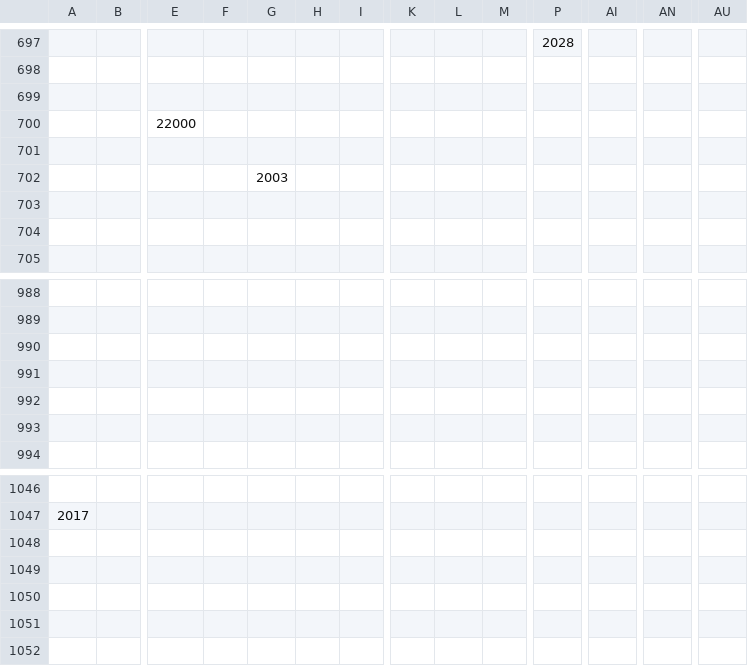
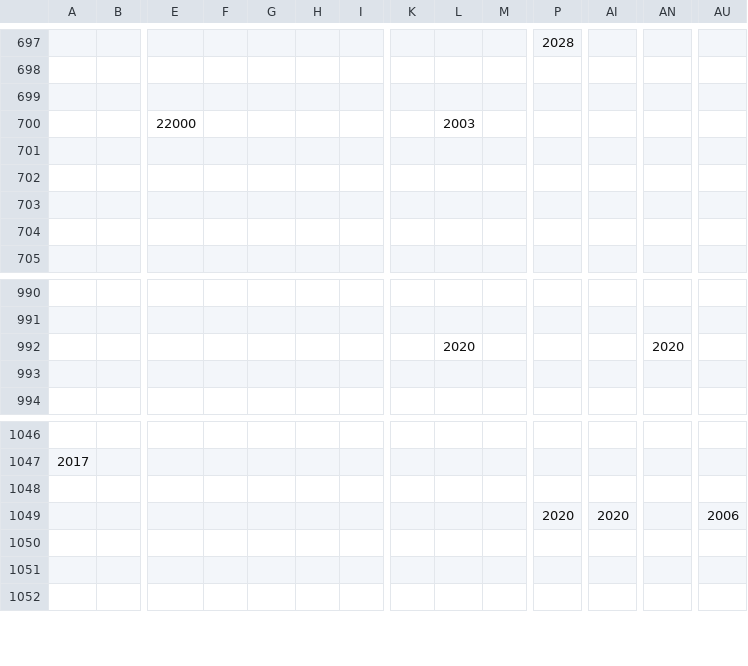
Before and after one commit to xtatrax/oldPrj-SchoolTask_BomberProject-public, a CSV file: BomberProject/media/Map/StageMAP.csv, drawn as a sheet; only a part is shown, gaps mark what is left out; removed rows and columns are numbered as before the commit, all else as after; rows hold the shown columns only; the diff covers the shown part only; the diff names each change by its address in the sheet, - before the commit and + after, or states it on an @@ line.

```diff
--- a/BomberProject/media/Map/StageMAP.csv
+++ b/BomberProject/media/Map/StageMAP.csv
-L700: (empty)
+L700: 2003
-G702: 2003
+G702: (empty)
-row 992: (empty)
+row 992:  |  |  |  |  |  |  |  | 2020 |  |  |  | 2020
-row 991: (empty)
-row 992: (empty)
-row 1049: (empty)
+row 1049:  |  |  |  |  |  |  |  |  |  | 2020 | 2020 |  | 2006
```
Also changed, not shown: 45 added rows, 43 removed rows and 33 edited cells elsewhere in this file, BomberProject/media/Map/Objects.csv, BomberProject/media/Map/StageMAPDebug.csv, 2 other files.
